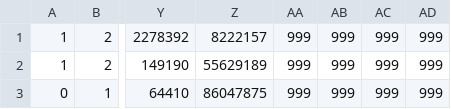
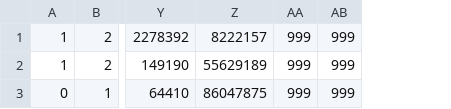
Before and after one commit to aws-samples/amazon-sagemaker-data-wrangler-hospital-readmission-prediction, a CSV file: hosting/test_data/test_data_UCI_sample.csv, drawn as a sheet; only a part is shown, gaps mark what is left out; the diff names each change by its address in the sheet, - before the commit and + after, or states it on an @@ line.

```diff
--- a/hosting/test_data/test_data_UCI_sample.csv
+++ b/hosting/test_data/test_data_UCI_sample.csv
-column AC, rows 1-3: all 999
-column AD, rows 1-3: all 999
```
Also changed, not shown: 23 other files.
